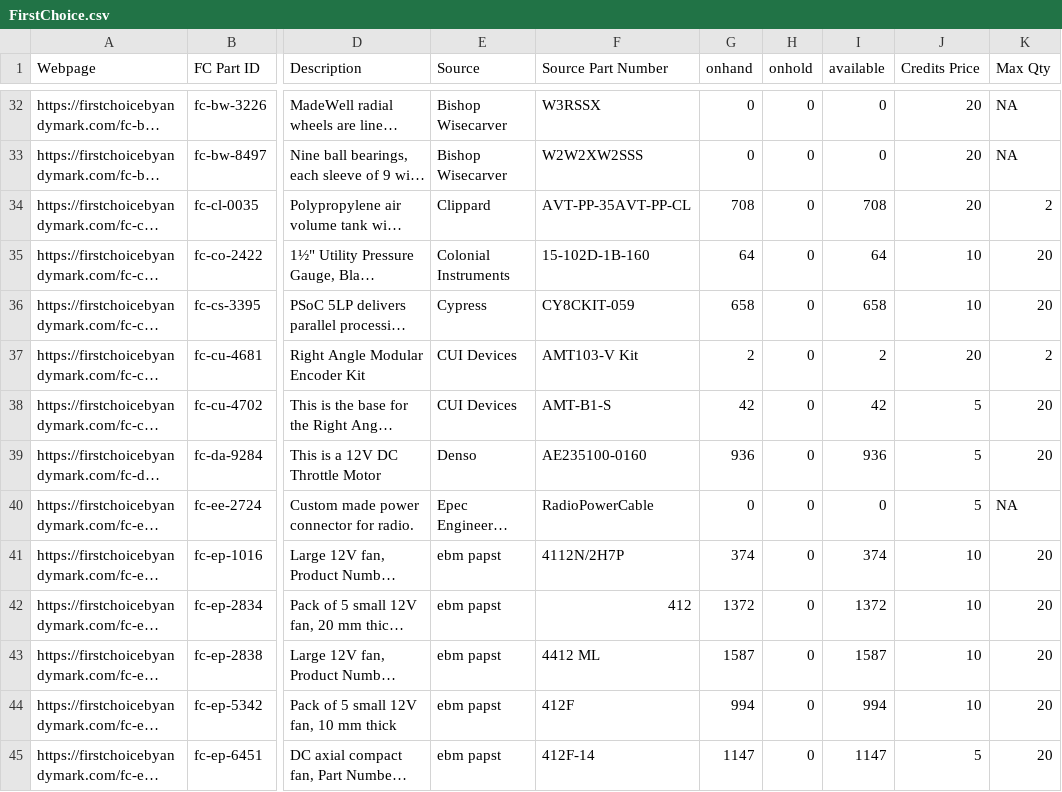
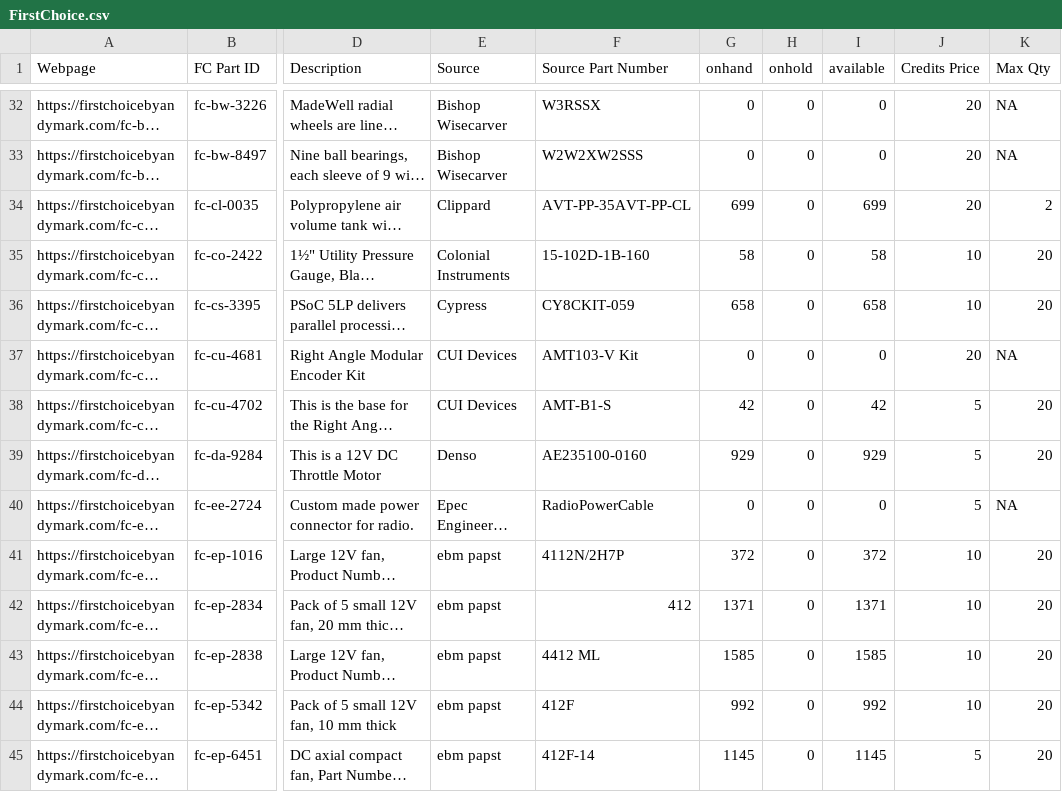
Before and after one commit to TechplexEngineer/FIRSTChoiceScanner, a CSV file: FirstChoice.csv, drawn as a sheet; only a part is shown, gaps mark what is left out; long unchanged cells end in …; the diff covers the shown part only; the diff names each change by its address in the sheet, - before the commit and + after, or states it on an @@ line.

```diff
--- a/FirstChoice.csv
+++ b/FirstChoice.csv
-G34 (onhand): 708
+G34 (onhand): 699
-I34 (available): 708
+I34 (available): 699
-G35 (onhand): 64
+G35 (onhand): 58
-I35 (available): 64
+I35 (available): 58
-G37 (onhand): 2
+G37 (onhand): 0
-I37 (available): 2
+I37 (available): 0
-K37 (Max Qty): 2
+K37 (Max Qty): NA
-G39 (onhand): 936
+G39 (onhand): 929
-I39 (available): 936
+I39 (available): 929
-G41 (onhand): 374
+G41 (onhand): 372
-I41 (available): 374
+I41 (available): 372
-G42 (onhand): 1372
+G42 (onhand): 1371
-I42 (available): 1372
+I42 (available): 1371
-G43 (onhand): 1587
+G43 (onhand): 1585
-I43 (available): 1587
+I43 (available): 1585
-G44 (onhand): 994
+G44 (onhand): 992
-I44 (available): 994
+I44 (available): 992
-G45 (onhand): 1147
+G45 (onhand): 1145
-I45 (available): 1147
+I45 (available): 1145
```
Also changed, not shown: 74 edited cells elsewhere in this file.
